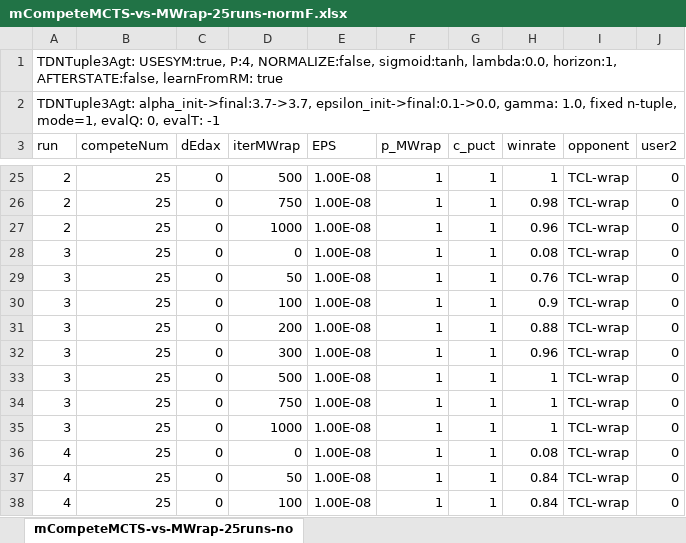
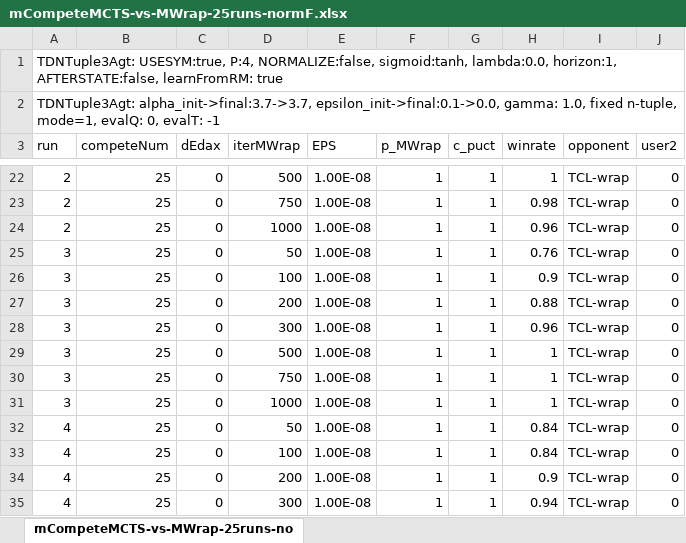
Before and after one commit to WolfgangKonen/GBG, an Excel workbook: agents/ConnectFour/csv/mCompeteMCTS-vs-MWrap-25runs-normF.xlsx, sheet mCompeteMCTS-vs-MWrap-25runs-no, drawn as a sheet; only a part is shown, gaps mark what is left out; the shorter side is filled out with more unchanged rows; values as stored, in another font and other column widths than the file's, no borders; removed rows and columns are numbered as before the commit, all else as after; the diff covers the shown part only; the diff names each change by its address in the sheet, - before the commit and + after, or states it on an @@ line.

```diff
--- a/agents/ConnectFour/csv/mCompeteMCTS-vs-MWrap-25runs-normF.xlsx (sheet mCompeteMCTS-vs-MWrap-25runs-no)
+++ b/agents/ConnectFour/csv/mCompeteMCTS-vs-MWrap-25runs-normF.xlsx (sheet mCompeteMCTS-vs-MWrap-25runs-no)
-row 28: 3 | 25 | 0 | 0 | 1.00E-08 | 1 | 1 | 0.08 | TCL-wrap | 0
-row 36: 4 | 25 | 0 | 0 | 1.00E-08 | 1 | 1 | 0.08 | TCL-wrap | 0
```
Also changed, not shown: 10 added rows and 3 removed rows elsewhere in this sheet, 7 other files.
